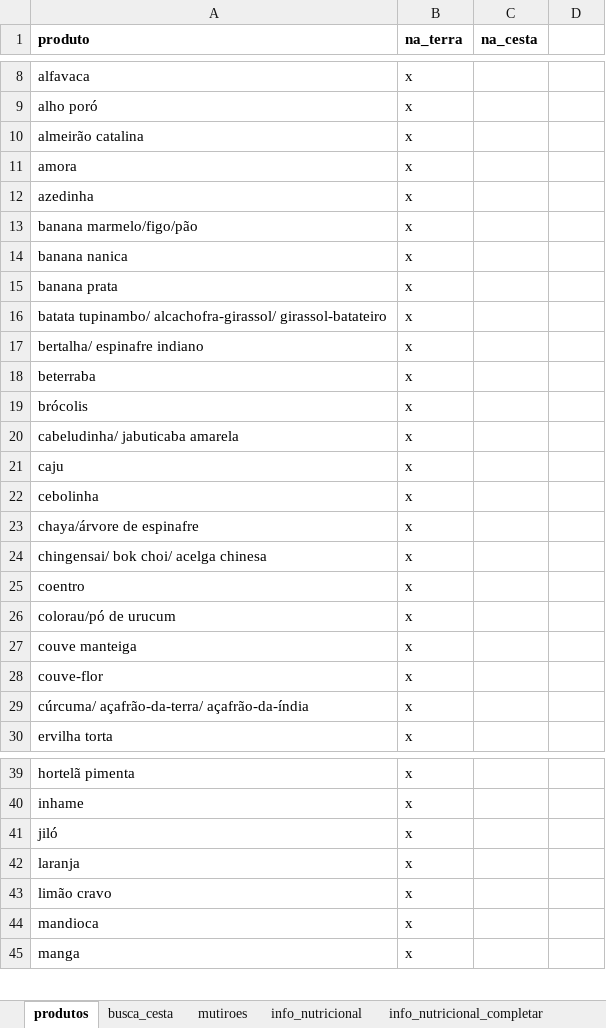
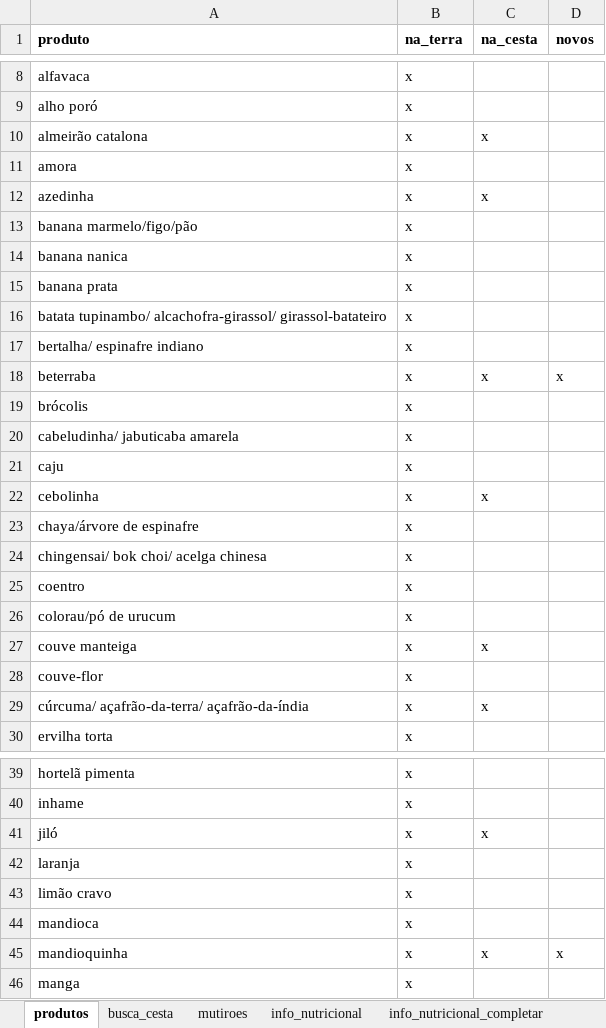
Before and after one commit to renato-favarin/web_app_CSA, an Excel workbook: data/csa_pindorama.xlsx, sheet produtos, drawn as a sheet; only a part is shown, gaps mark what is left out; values as stored, in another font and other column widths than the file's, no borders; the diff covers the shown part only; the diff names each change by its address in the sheet, - before the commit and + after, or states it on an @@ line.

```diff
--- a/data/csa_pindorama.xlsx (sheet produtos)
+++ b/data/csa_pindorama.xlsx (sheet produtos)
-D1: (empty)
+D1: novos
-A10 (produto): almeirão catalina
+A10 (produto): almeirão catalona
-C10 (na_cesta): (empty)
+C10 (na_cesta): x
-C12 (na_cesta): (empty)
+C12 (na_cesta): x
-C18 (na_cesta): (empty)
+C18 (na_cesta): x
-D18 (novos): (empty)
+D18 (novos): x
-C22 (na_cesta): (empty)
+C22 (na_cesta): x
-C27 (na_cesta): (empty)
+C27 (na_cesta): x
-C29 (na_cesta): (empty)
+C29 (na_cesta): x
-C41 (na_cesta): (empty)
+C41 (na_cesta): x
+row 45: mandioquinha | x | x | x
```
Also changed, not shown: 2 edited cells elsewhere in this sheet, sheet busca_cesta, 1 other file.
